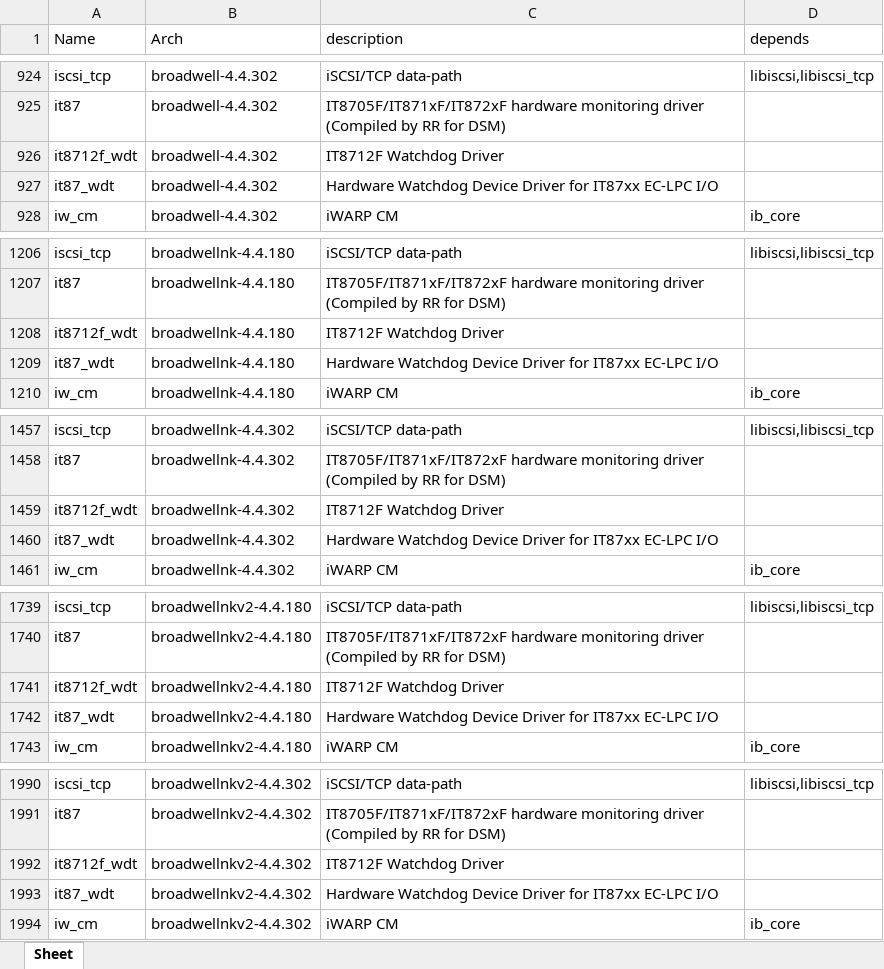
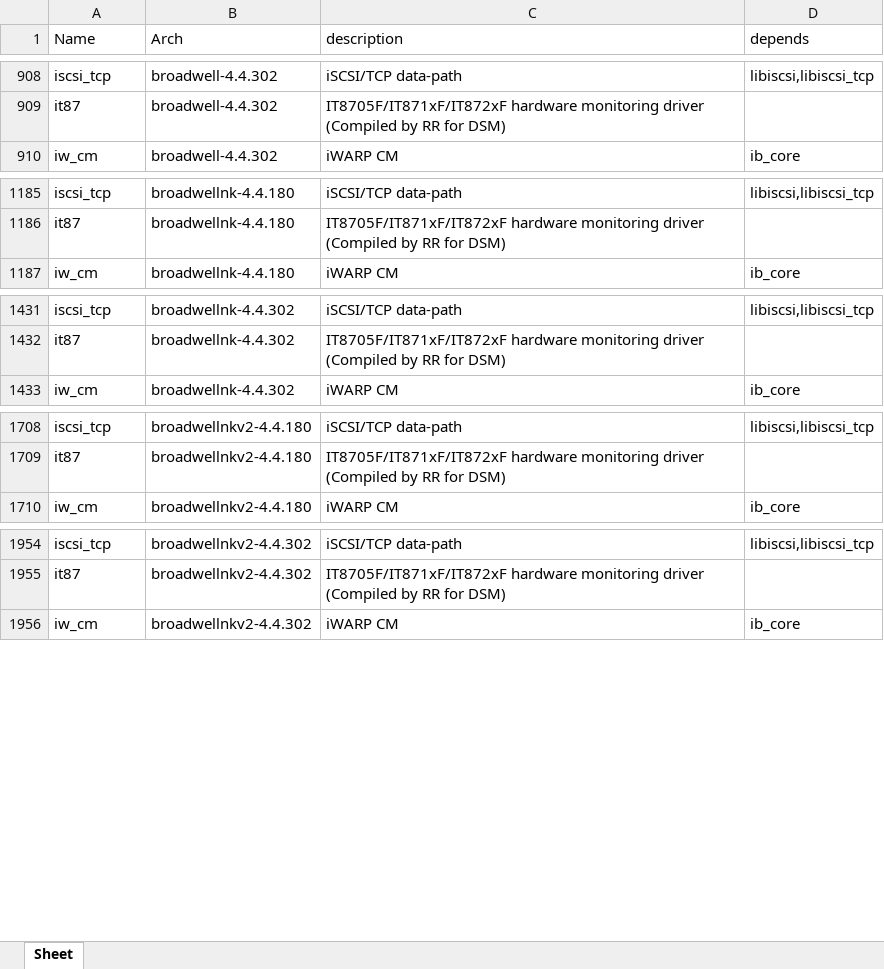
Before and after one commit to RROrg/rr, an Excel workbook: docs/modules.xlsx, sheet Sheet, drawn as a sheet; only a part is shown, gaps mark what is left out; values as stored, in another font and other column widths than the file's, no borders; the diff covers the shown part only; the diff names each change by its address in the sheet, - before the commit and + after, or states it on an @@ line.

```diff
--- a/docs/modules.xlsx (sheet Sheet)
+++ b/docs/modules.xlsx (sheet Sheet)
-row 926: it8712f_wdt | broadwell-4.4.302 | IT8712F Watchdog Driver
-row 927: it87_wdt | broadwell-4.4.302 | Hardware Watchdog Device Driver for IT87xx EC-LPC I/O
-row 1208: it8712f_wdt | broadwellnk-4.4.180 | IT8712F Watchdog Driver
-row 1209: it87_wdt | broadwellnk-4.4.180 | Hardware Watchdog Device Driver for IT87xx EC-LPC I/O
-row 1459: it8712f_wdt | broadwellnk-4.4.302 | IT8712F Watchdog Driver
-row 1460: it87_wdt | broadwellnk-4.4.302 | Hardware Watchdog Device Driver for IT87xx EC-LPC I/O
-row 1741: it8712f_wdt | broadwellnkv2-4.4.180 | IT8712F Watchdog Driver
-row 1742: it87_wdt | broadwellnkv2-4.4.180 | Hardware Watchdog Device Driver for IT87xx EC-LPC I/O
-row 1992: it8712f_wdt | broadwellnkv2-4.4.302 | IT8712F Watchdog Driver
-row 1993: it87_wdt | broadwellnkv2-4.4.302 | Hardware Watchdog Device Driver for IT87xx EC-LPC I/O
```
Also changed, not shown: 100 removed rows elsewhere in this sheet, docs/addons.xlsx, docs/models.xlsx, 3 other files.
